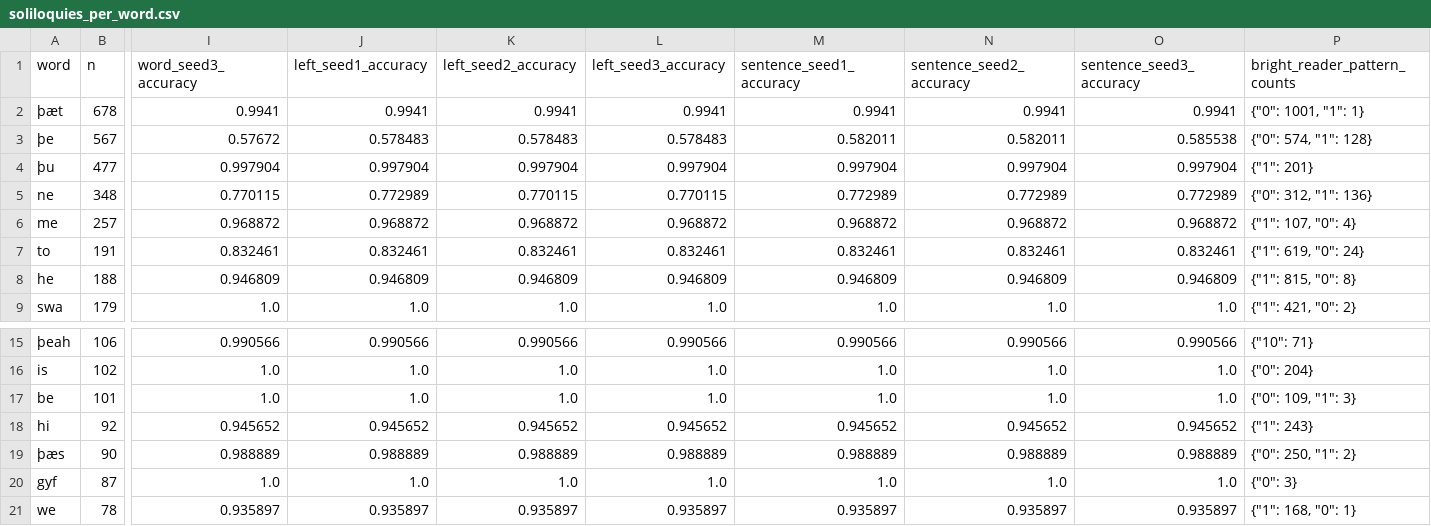
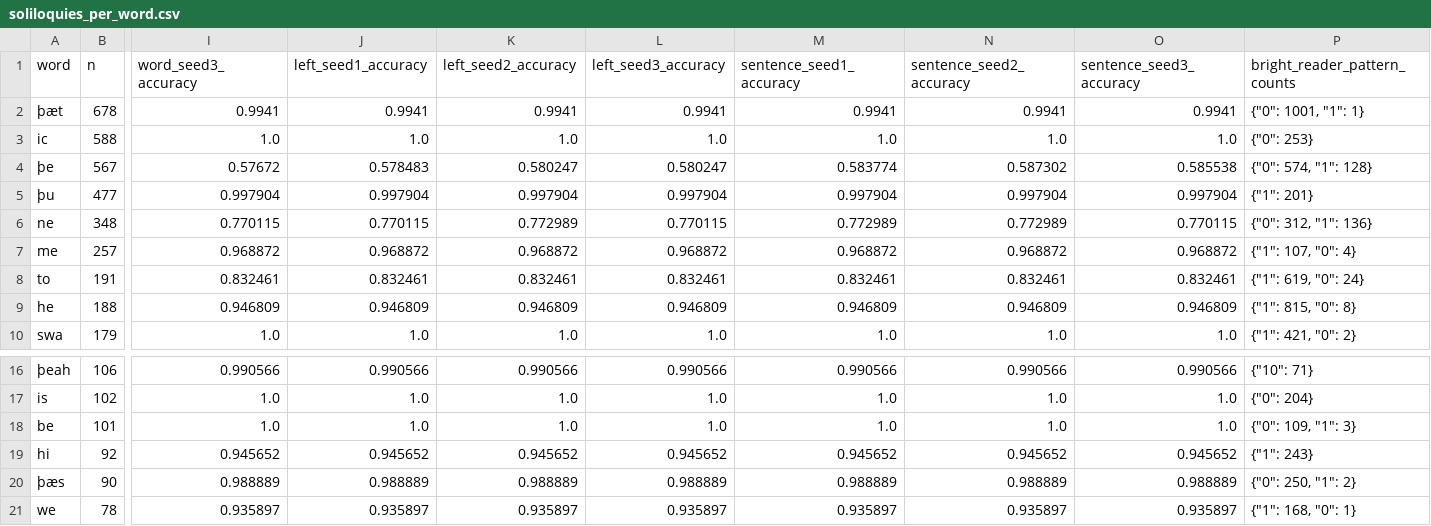
Before and after one commit to Ace3Z/coverage-context-convention, a CSV file: results/all/soliloquies_per_word.csv, drawn as a sheet; only a part is shown, gaps mark what is left out; removed rows and columns are numbered as before the commit, all else as after; rows hold the shown columns only; the diff names each change by its address in the sheet, - before the commit and + after, or states it on an @@ line.

```diff
--- a/results/all/soliloquies_per_word.csv
+++ b/results/all/soliloquies_per_word.csv
+row 3: ic | 588 | 1.0 | 1.0 | 1.0 | 1.0 | 1.0 | 1.0 | 1.0 | {"0": 253}
-K4 (left_seed2_accuracy): 0.578483
+K4 (left_seed2_accuracy): 0.580247
-L4 (left_seed3_accuracy): 0.578483
+L4 (left_seed3_accuracy): 0.580247
-M4 (sentence_seed1_accuracy): 0.582011
+M4 (sentence_seed1_accuracy): 0.583774
-N4 (sentence_seed2_accuracy): 0.582011
+N4 (sentence_seed2_accuracy): 0.587302
-J6 (left_seed1_accuracy): 0.772989
+J6 (left_seed1_accuracy): 0.770115
-K6 (left_seed2_accuracy): 0.770115
+K6 (left_seed2_accuracy): 0.772989
-O6 (sentence_seed3_accuracy): 0.772989
+O6 (sentence_seed3_accuracy): 0.770115
-row 20: gyf | 87 | 1.0 | 1.0 | 1.0 | 1.0 | 1.0 | 1.0 | 1.0 | {"0": 3}
```
Also changed, not shown: results/all/tauber_beowulf_per_word.csv, results/proposal/soliloquies_per_word.csv, 11 other files.
